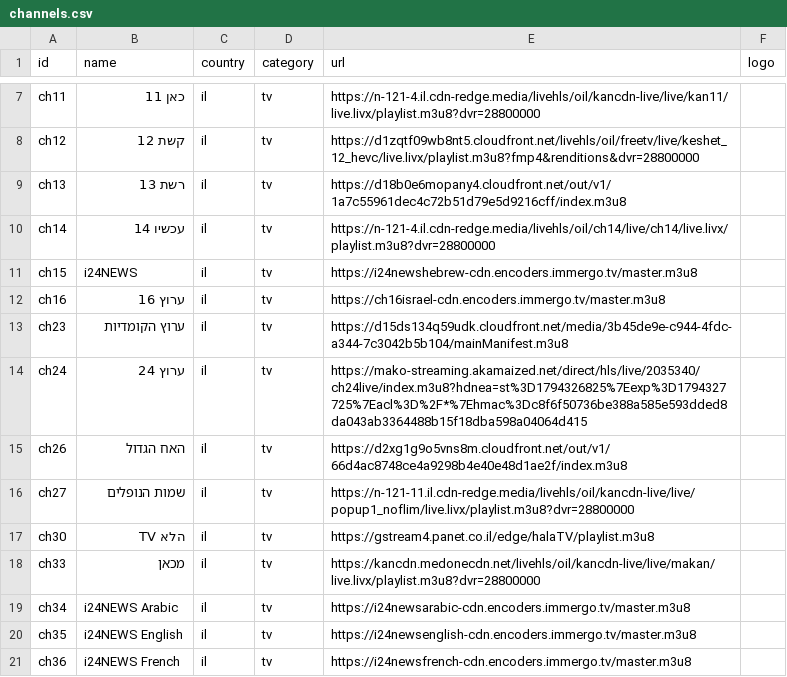
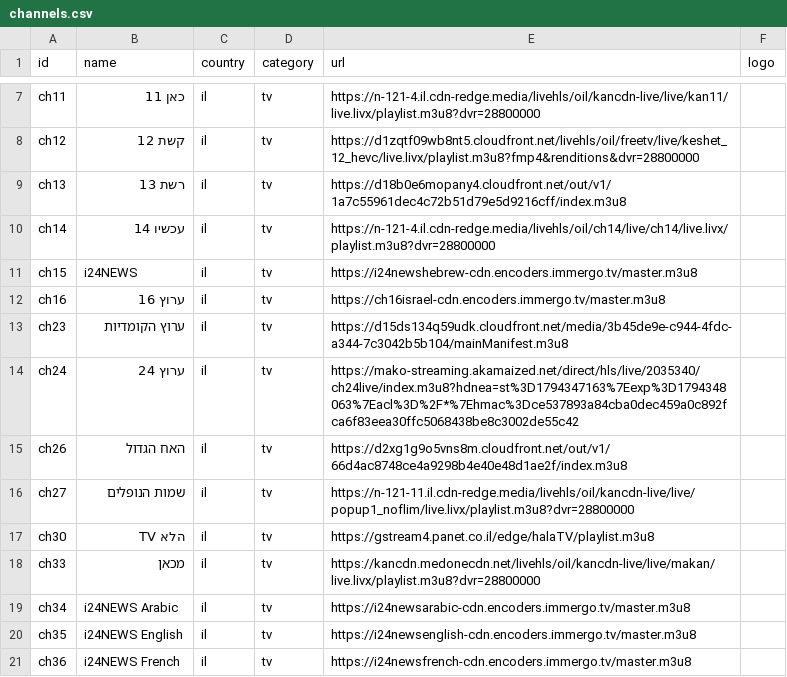
Before and after one commit to Nir-0z/split-tv, a CSV file: channels.csv, drawn as a sheet; only a part is shown, gaps mark what is left out.

```diff
--- a/channels.csv
+++ b/channels.csv
@@ -13,3 +13,3 @@ ch16,ערוץ 16,il,tv,https://ch16israel-cdn.encoders.immergo.tv/master.m3u8,
 ch23,ערוץ הקומדיות,il,tv,https://d15ds134q59udk.cloudfront.net/media/3b45de9e-c944-4fdc-a344-7c3042b5b104/mainManifest.m3u8,
-ch24,ערוץ 24,il,tv,https://mako-streaming.akamaized.net/direct/hls/live/2035340/ch24live/index.m3u8?hdnea=st%3D1794326825%7Eexp%3D1794327725%7Eacl%3D%2F*%7Ehmac%3Dc8f6f50736be388a585e593dded8da043ab3364488b15f18dba598a04064d415,
+ch24,ערוץ 24,il,tv,https://mako-streaming.akamaized.net/direct/hls/live/2035340/ch24live/index.m3u8?hdnea=st%3D1794347163%7Eexp%3D1794348063%7Eacl%3D%2F*%7Ehmac%3Dce537893a84cba0dec459a0c892fca6f83eea30ffc5068438be8c3002de55c42,
 ch26,האח הגדול,il,tv,https://d2xg1g9o5vns8m.cloudfront.net/out/v1/66d4ac8748ce4a9298b4e40e48d1ae2f/index.m3u8,
```
